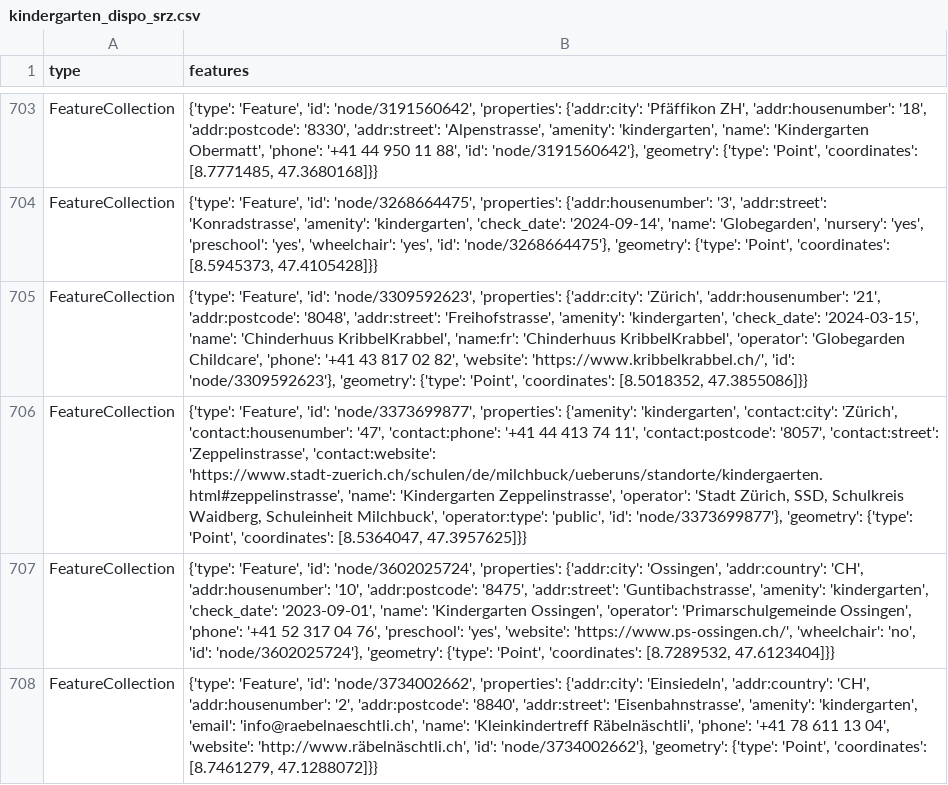
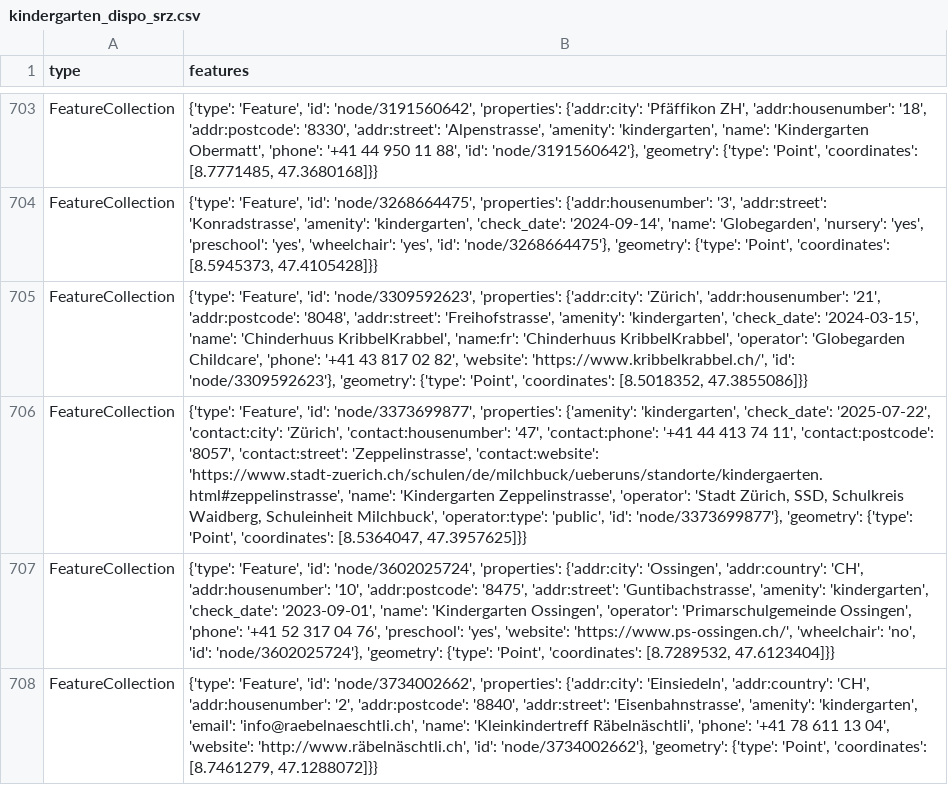
Before and after one commit to OpenBracketsCH/rescue-data, a CSV file: data/csv/kindergarten/kindergarten_dispo_srz.csv, drawn as a sheet; only a part is shown, gaps mark what is left out; the diff names each change by its address in the sheet, - before the commit and + after, or states it on an @@ line.

```diff
--- a/data/csv/kindergarten/kindergarten_dispo_srz.csv
+++ b/data/csv/kindergarten/kindergarten_dispo_srz.csv
-B706 (features): …{'amenity': 'kindergarten', 'contact:city': 'Zürich',…
+B706 (features): …{'amenity': 'kindergarten', 'check_date': '2025-07-22', 'contact:city': 'Zürich',…
```
Also changed, not shown: data/csv/facilities/hospital/hospital_switzerland.csv, data/csv/facilities/social_facilities/social_facilities_dispo_srz.csv, 4 other files.
